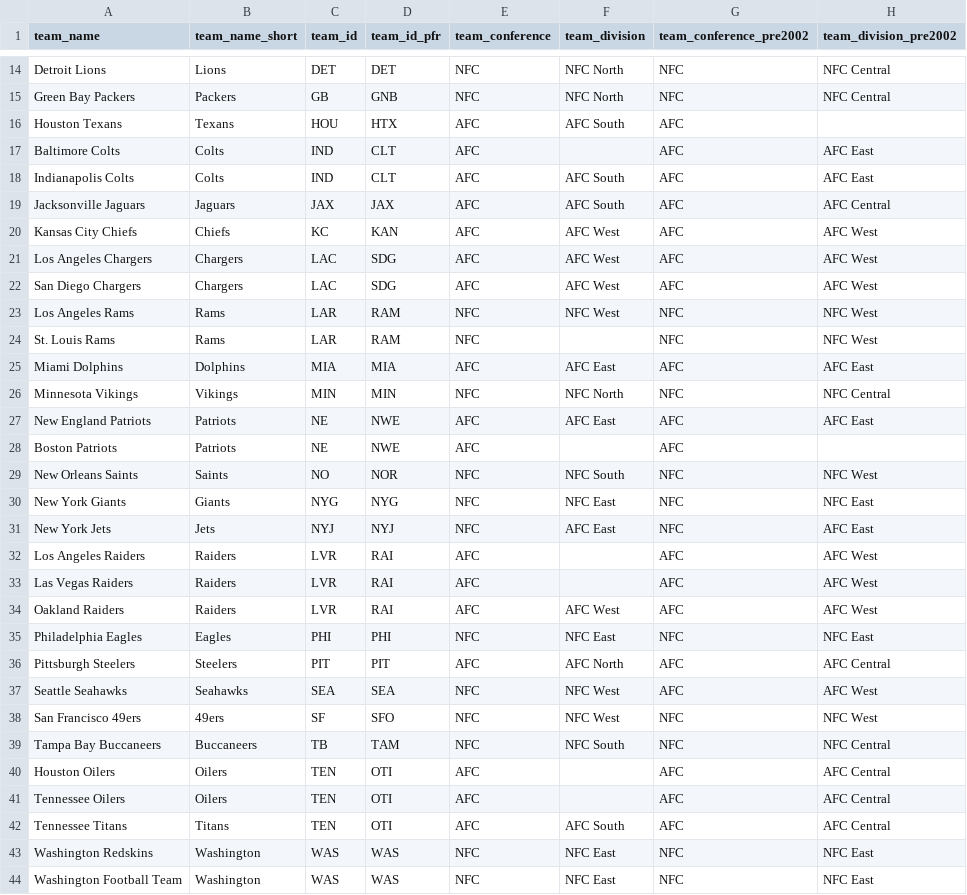
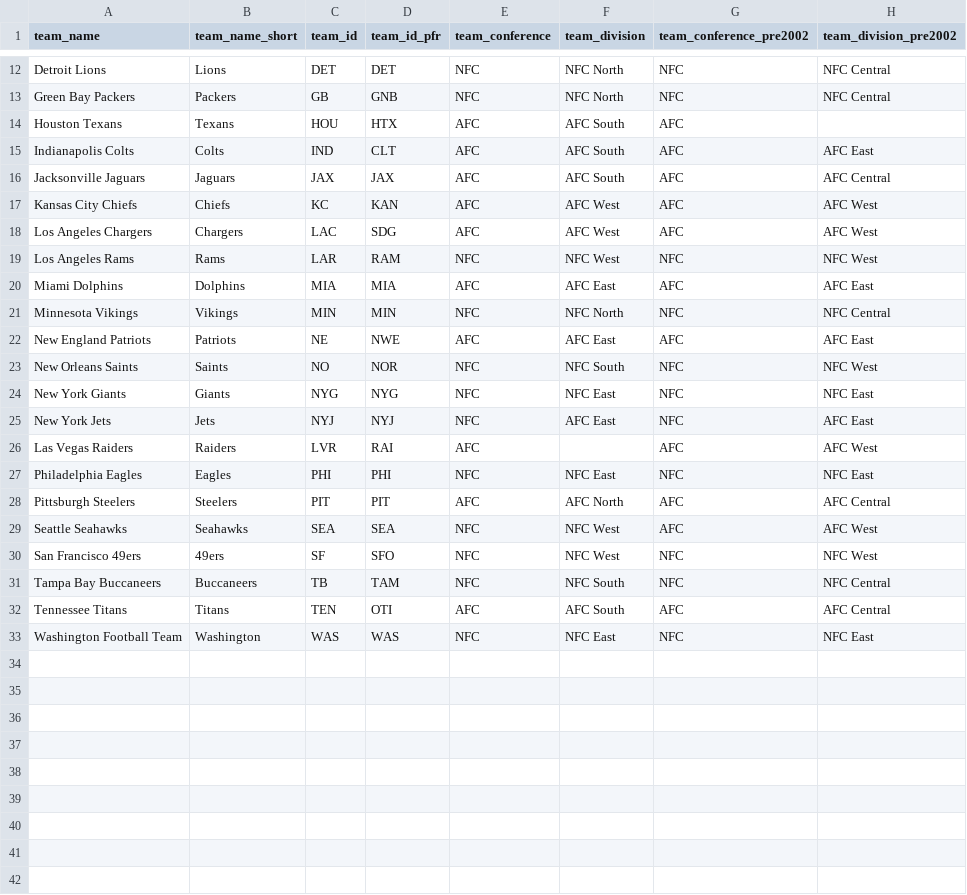
Before and after one commit to rhsin/NFL-Stats, a CSV file: NflStats/Data/CSV/nfl_teams.csv, drawn as a sheet; only a part is shown, gaps mark what is left out; the diff covers the shown part only; the diff names each change by its address in the sheet, - before the commit and + after, or states it on an @@ line.

```diff
--- a/NflStats/Data/CSV/nfl_teams.csv
+++ b/NflStats/Data/CSV/nfl_teams.csv
-row 17: Baltimore Colts | Colts | IND | CLT | AFC |  | AFC | AFC East
-row 22: San Diego Chargers | Chargers | LAC | SDG | AFC | AFC West | AFC | AFC West
-row 24: St. Louis Rams | Rams | LAR | RAM | NFC |  | NFC | NFC West
-row 28: Boston Patriots | Patriots | NE | NWE | AFC |  | AFC
-row 32: Los Angeles Raiders | Raiders | LVR | RAI | AFC |  | AFC | AFC West
-row 34: Oakland Raiders | Raiders | LVR | RAI | AFC | AFC West | AFC | AFC West
-row 40: Houston Oilers | Oilers | TEN | OTI | AFC |  | AFC | AFC Central
-row 41: Tennessee Oilers | Oilers | TEN | OTI | AFC |  | AFC | AFC Central
-row 43: Washington Redskins | Washington | WAS | WAS | NFC | NFC East | NFC | NFC East
```
Also changed, not shown: 2 removed rows elsewhere in this file, 6 other files.
